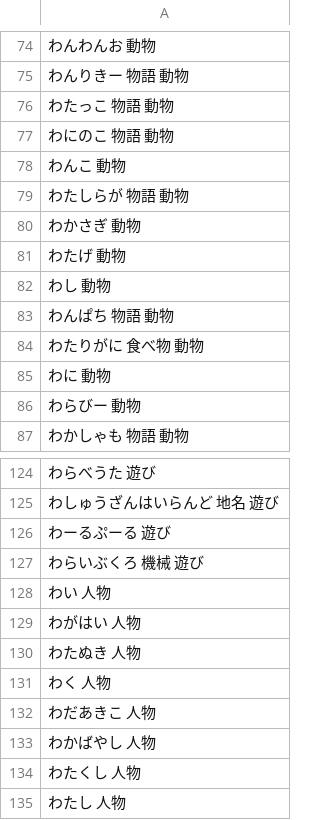
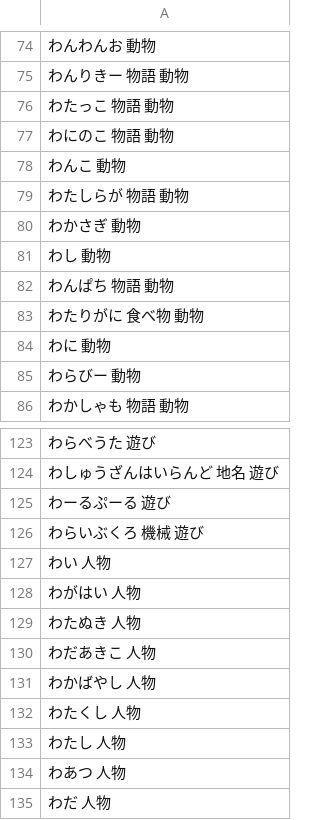
Before and after one commit to lighter-depth/DictionaryForSB, a CSV file: plain/typed-words-わ.csv, drawn as a sheet; only a part is shown, gaps mark what is left out; the shorter side is filled out with more unchanged rows; the diff names each change by its address in the sheet, - before the commit and + after, or states it on an @@ line.

Commit message:
Update typed-words-わ.csv

```diff
--- a/plain/typed-words-わ.csv
+++ b/plain/typed-words-わ.csv
-row 81: わたげ 動物
-row 131: わく 人物
```
